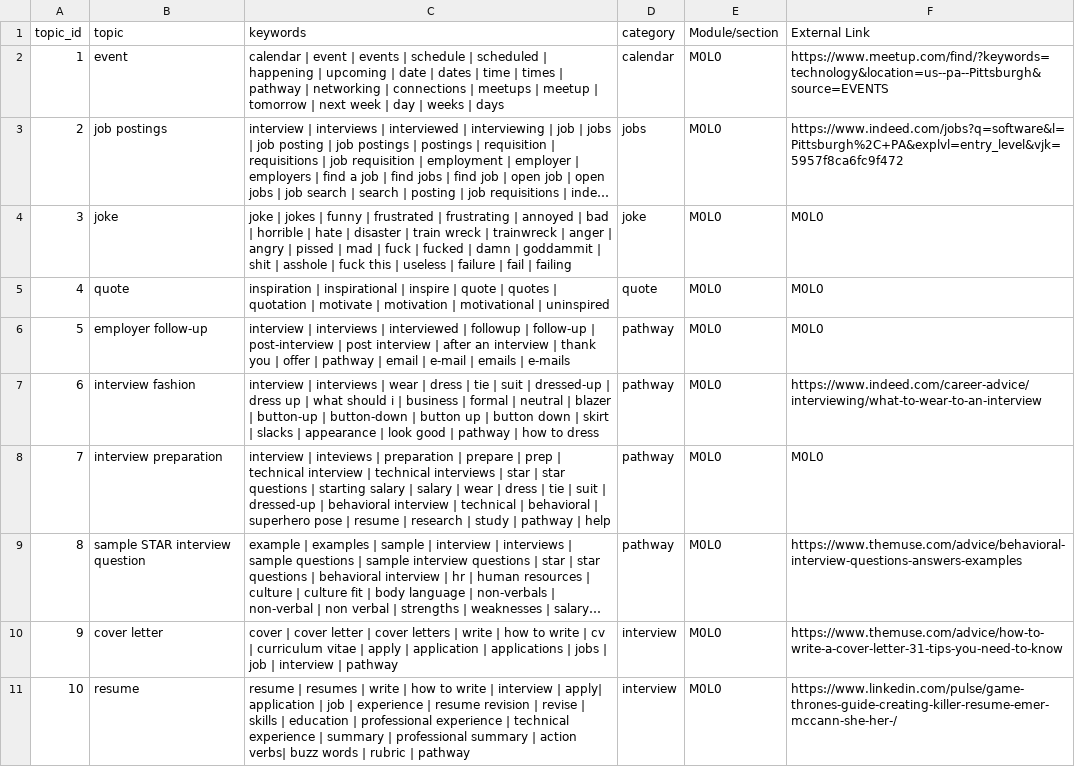
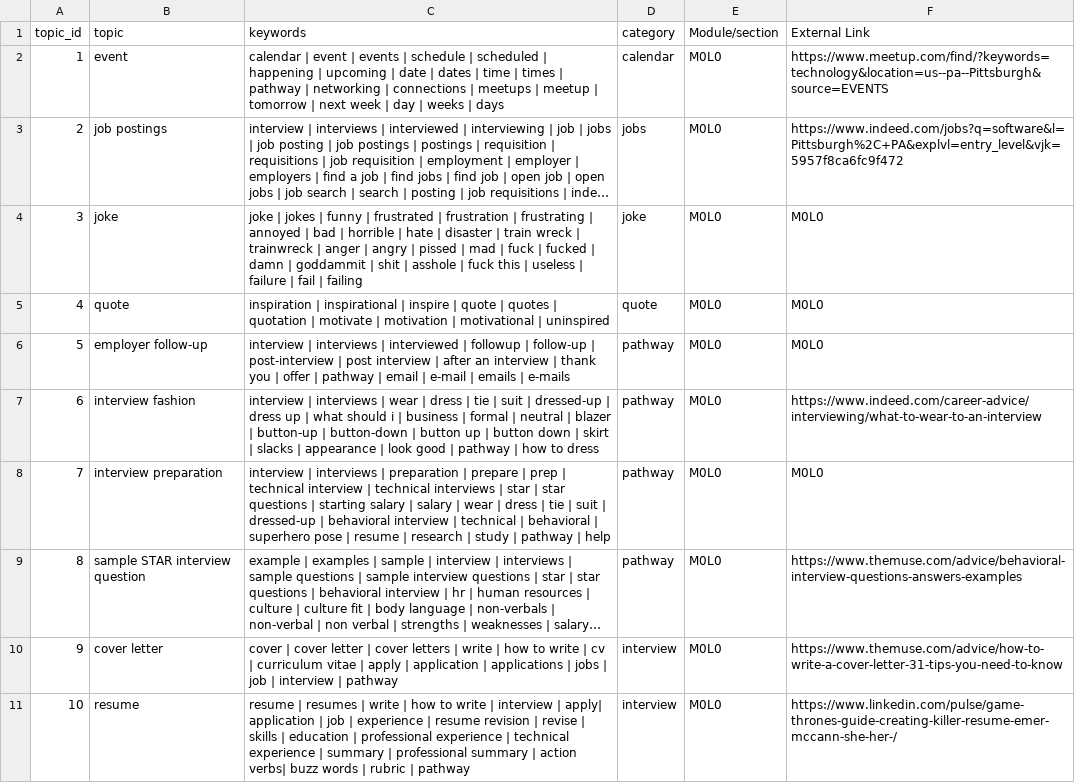
Before and after one commit to BrittLawson/LeChatBot, a CSV file: java/src/main/resources/chatbot_data.csv, drawn as a sheet; only a part is shown; long unchanged cells end in …; the diff names each change by its address in the sheet, - before the commit and + after, or states it on an @@ line.

Commit message:
updated data

```diff
--- a/java/src/main/resources/chatbot_data.csv
+++ b/java/src/main/resources/chatbot_data.csv
-C4 (keywords): …frustrated | frustrating |…
+C4 (keywords): …frustrated | frustration | frustrating |…
-C8 (keywords): interview | inteviews | preparation…
+C8 (keywords): interview | interviews | preparation…
```
